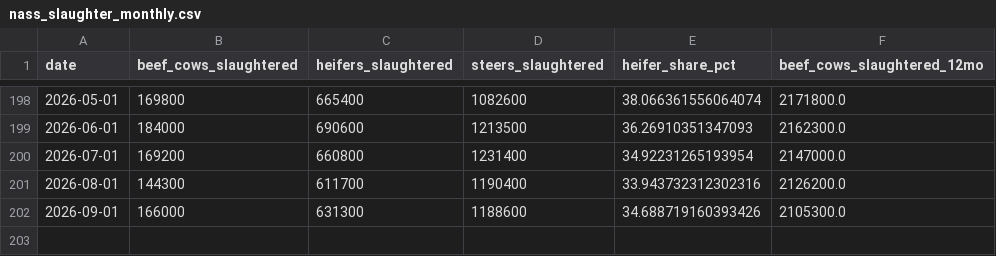
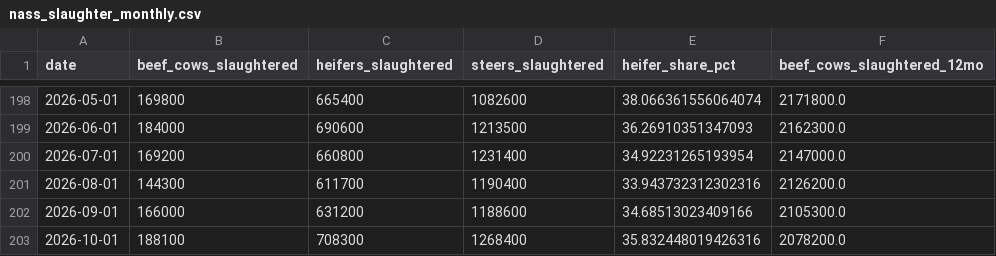
Before and after one commit to schirko/meat-prices, a CSV file: data/processed/nass_slaughter_monthly.csv, drawn as a sheet; only a part is shown, gaps mark what is left out.

```diff
--- a/data/processed/nass_slaughter_monthly.csv
+++ b/data/processed/nass_slaughter_monthly.csv
@@ -201,2 +201,3 @@ date,beef_cows_slaughtered,heifers_slaughtered,steers_slaughtered,heifer_share_p
 2026-08-01,144300,611700,1190400,33.943732312302316,2126200.0
-2026-09-01,166000,631300,1188600,34.688719160393426,2105300.0
+2026-09-01,166000,631200,1188600,34.68513023409166,2105300.0
+2026-10-01,188100,708300,1268400,35.832448019426316,2078200.0
```
Also changed, not shown: data/processed/cpi_grocery_categories_monthly.csv, data/processed/drought_cattle_country_monthly.csv, 30 other files.
